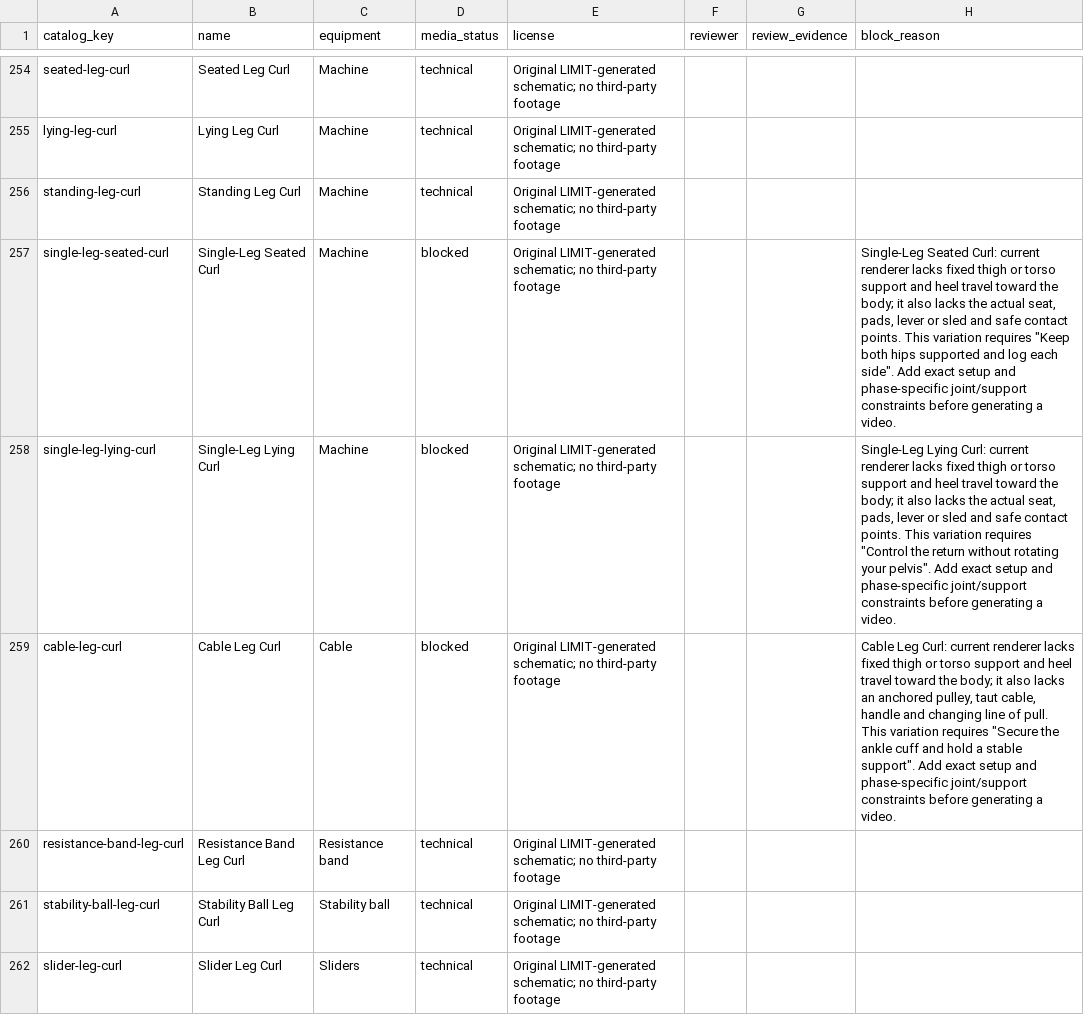
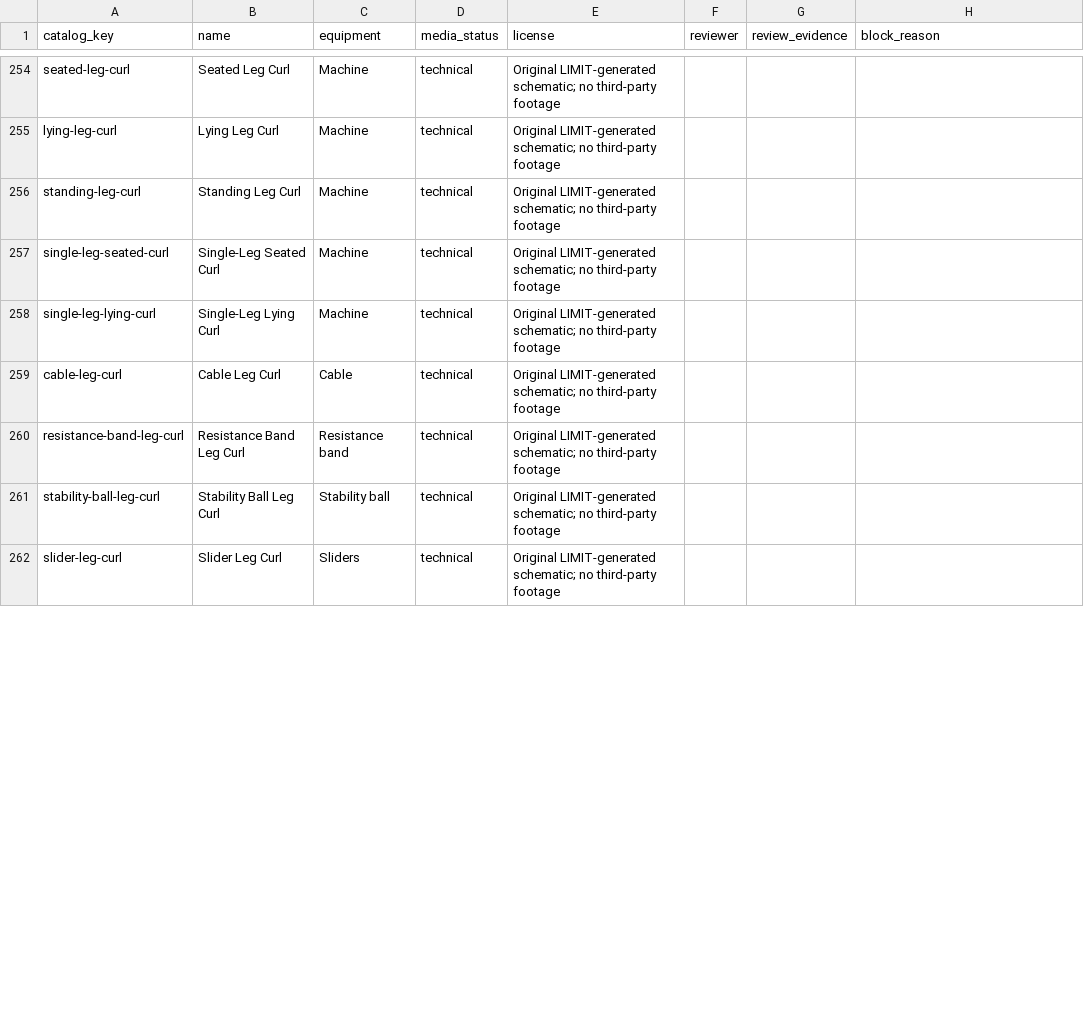
Before and after one commit to dylanlasensky/limit, a CSV file: docs/exercise-media-checklist.csv, drawn as a sheet; only a part is shown, gaps mark what is left out; the diff covers the shown part only.

Commit message:
Render supported leg curls and back extensions

```diff
--- a/docs/exercise-media-checklist.csv
+++ b/docs/exercise-media-checklist.csv
@@ -256,5 +256,5 @@ lying-leg-curl,Lying Leg Curl,Machine,technical,Original LIMIT-generated schemat
 standing-leg-curl,Standing Leg Curl,Machine,technical,Original LIMIT-generated schematic; no third-party footage,,,
-single-leg-seated-curl,Single-Leg Seated Curl,Machine,blocked,Original LIMIT-generated schematic; no third-party footage,,,"Single-Leg Seated Curl: current renderer lacks fixed thigh or torso support and heel travel toward the body; it also lacks the actual seat, pads, lever or sled and safe contact points. This variation requires ""Keep both hips supported and log each side"". Add exact setup and phase-specific joint/support constraints before generating a video."
-single-leg-lying-curl,Single-Leg Lying Curl,Machine,blocked,Original LIMIT-generated schematic; no third-party footage,,,"Single-Leg Lying Curl: current renderer lacks fixed thigh or torso support and heel travel toward the body; it also lacks the actual seat, pads, lever or sled and safe contact points. This variation requires ""Control the return without rotating your pelvis"". Add exact setup and phase-specific joint/support constraints before generating a video."
-cable-leg-curl,Cable Leg Curl,Cable,blocked,Original LIMIT-generated schematic; no third-party footage,,,"Cable Leg Curl: current renderer lacks fixed thigh or torso support and heel travel toward the body; it also lacks an anchored pulley, taut cable, handle and changing line of pull. This variation requires ""Secure the ankle cuff and hold a stable support"". Add exact setup and phase-specific joint/support constraints before generating a video."
+single-leg-seated-curl,Single-Leg Seated Curl,Machine,technical,Original LIMIT-generated schematic; no third-party footage,,,
+single-leg-lying-curl,Single-Leg Lying Curl,Machine,technical,Original LIMIT-generated schematic; no third-party footage,,,
+cable-leg-curl,Cable Leg Curl,Cable,technical,Original LIMIT-generated schematic; no third-party footage,,,
 resistance-band-leg-curl,Resistance Band Leg Curl,Resistance band,technical,Original LIMIT-generated schematic; no third-party footage,,,
```
Also changed, not shown: 10 edited cells elsewhere in this file, 5 other files.
